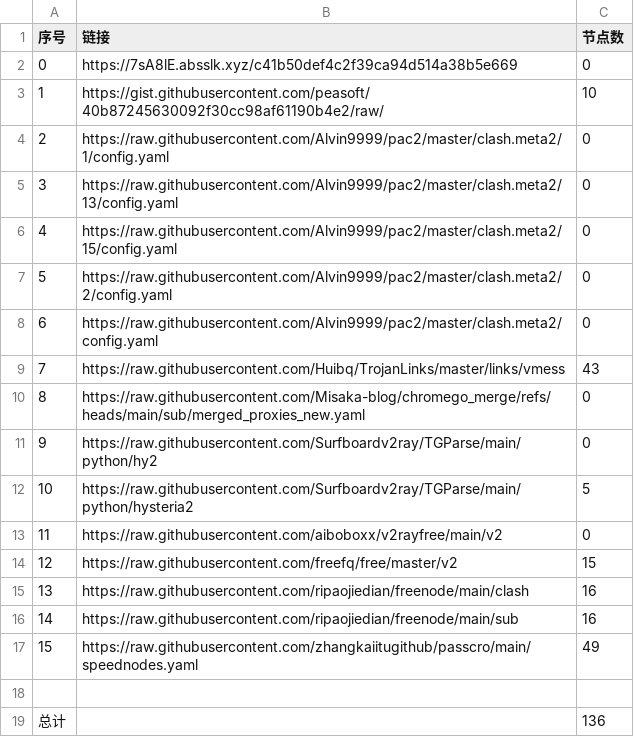
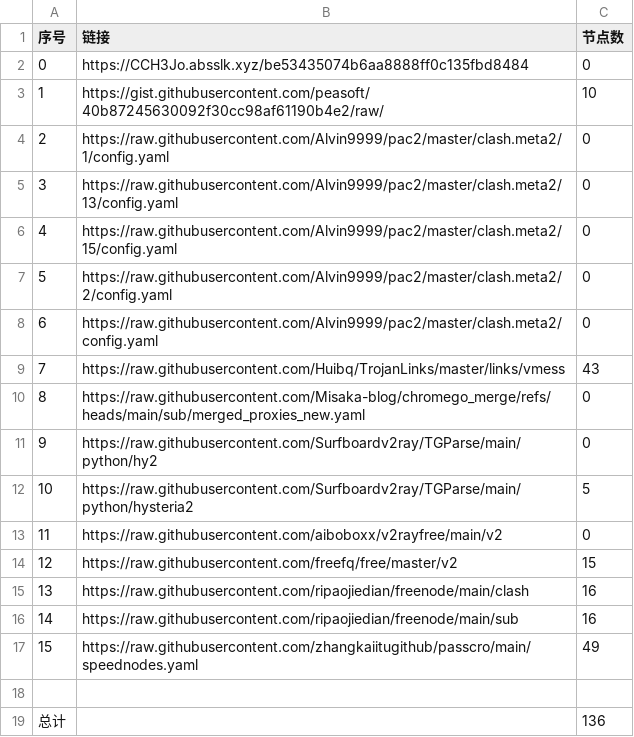
Before and after one commit to liuhtt/liunomorewalls, a CSV file: list_result.csv, drawn as a sheet.

```diff
--- a/list_result.csv
+++ b/list_result.csv
@@ -1,3 +1,3 @@
 序号,链接,节点数
-0,https://7sA8lE.absslk.xyz/c41b50def4c2f39ca94d514a38b5e669,0
+0,https://CCH3Jo.absslk.xyz/be53435074b6aa8888ff0c135fbd8484,0
 1,https://gist.githubusercontent.com/peasoft/40b87245630092f30cc98af61190b4e2/raw/,10
```
Also changed, not shown: 3 other files.
